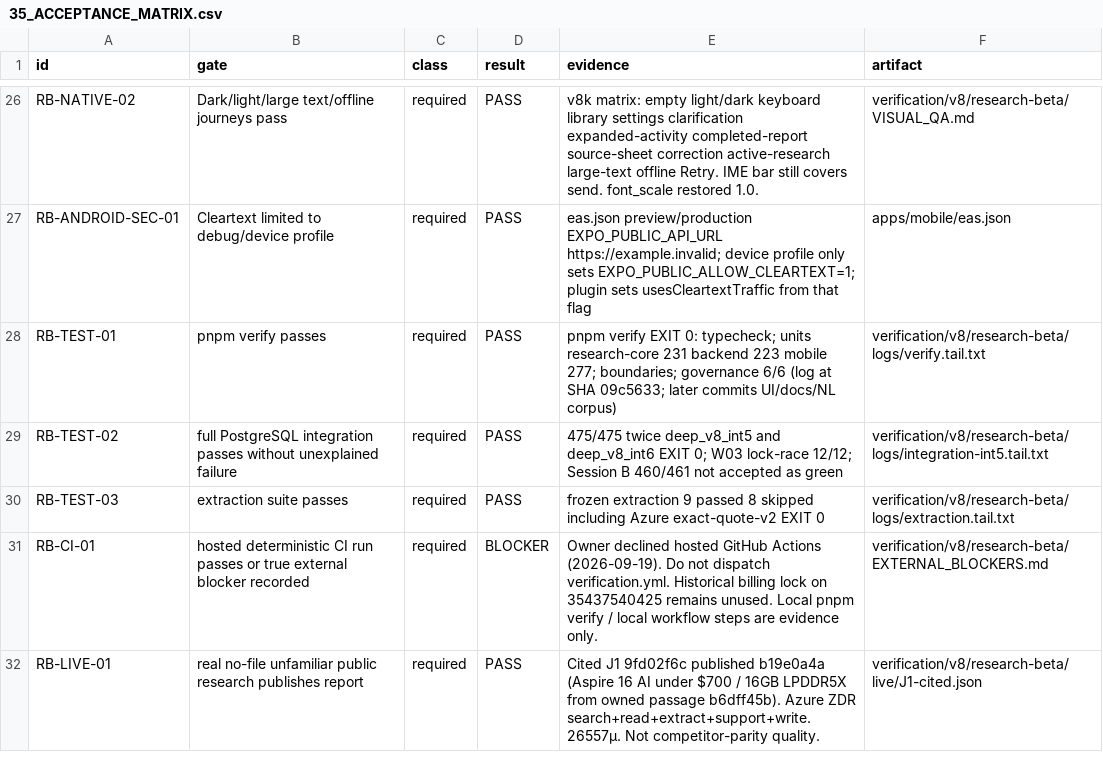
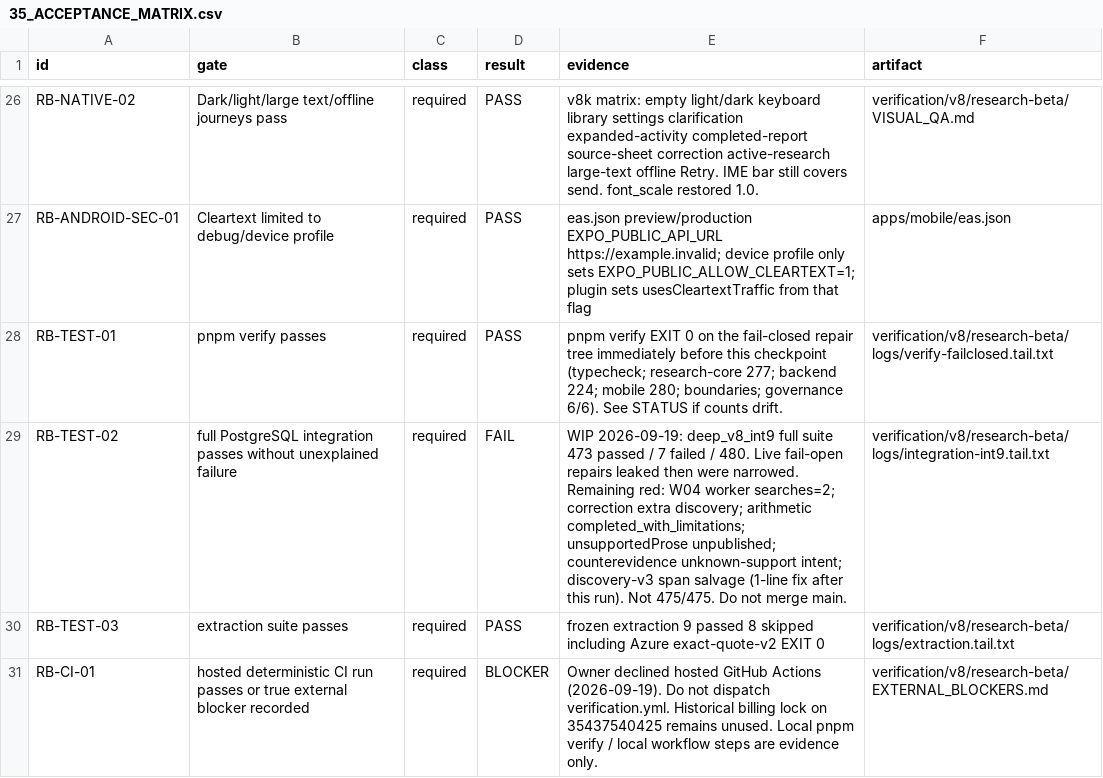
Before and after one commit to ranoli90/deep-research-app, a CSV file: verification/v8/research-beta/35_ACCEPTANCE_MATRIX.csv, drawn as a sheet; only a part is shown, gaps mark what is left out; the shorter side is filled out with more unchanged rows.

Commit message:
Checkpoint V8.1 fail-closed repairs and current verification state
Live salvage had fail-opened deterministic gates. This is a durability checkpoint, not Research Beta and not a merge to main.

PostgreSQL on deep_v8_int9: 473 passed / 7 failed / 480. pnpm verify EXIT 0 (core 277, backend 224, mobile 280). RB-TEST-02 is FAIL.

```diff
--- a/verification/v8/research-beta/35_ACCEPTANCE_MATRIX.csv
+++ b/verification/v8/research-beta/35_ACCEPTANCE_MATRIX.csv
@@ -27,4 +27,4 @@ RB-NATIVE-02,Dark/light/large text/offline journeys pass,required,PASS,v8k matri
 RB-ANDROID-SEC-01,Cleartext limited to debug/device profile,required,PASS,eas.json preview/production EXPO_PUBLIC_API_URL https://example.invalid; device profile only sets EXPO_PUBLIC_ALLOW_CLEARTEXT=1; plugin sets usesCleartextTraffic from that flag,apps/mobile/eas.json
-RB-TEST-01,pnpm verify passes,required,PASS,pnpm verify EXIT 0: typecheck; units research-core 231 backend 223 mobile 277; boundaries; governance 6/6 (log at SHA 09c5633; later commits UI/docs/NL corpus),verification/v8/research-beta/logs/verify.tail.txt
-RB-TEST-02,full PostgreSQL integration passes without unexplained failure,required,PASS,475/475 twice deep_v8_int5 and deep_v8_int6 EXIT 0; W03 lock-race 12/12; Session B 460/461 not accepted as green,verification/v8/research-beta/logs/integration-int5.tail.txt
+RB-TEST-01,pnpm verify passes,required,PASS,pnpm verify EXIT 0 on the fail-closed repair tree immediately before this checkpoint (typecheck; research-core 277; backend 224; mobile 280; boundaries; governance 6/6). See STATUS if counts drift.,verification/v8/research-beta/logs/verify-failclosed.tail.txt
+RB-TEST-02,full PostgreSQL integration passes without unexplained failure,required,FAIL,"WIP 2026-09-19: deep_v8_int9 full suite 473 passed / 7 failed / 480. Live fail-open repairs leaked then were narrowed. Remaining red: W04 worker searches=2; correction extra discovery; arithmetic completed_with_limitations; unsupportedProse unpublished; counterevidence unknown-support intent; discovery-v3 span salvage (1-line fix after this run). Not 475/475. Do not merge main.",verification/v8/research-beta/logs/integration-int9.tail.txt
 RB-TEST-03,extraction suite passes,required,PASS,frozen extraction 9 passed 8 skipped including Azure exact-quote-v2 EXIT 0,verification/v8/research-beta/logs/extraction.tail.txt
```
Also changed, not shown: 18 other files.
